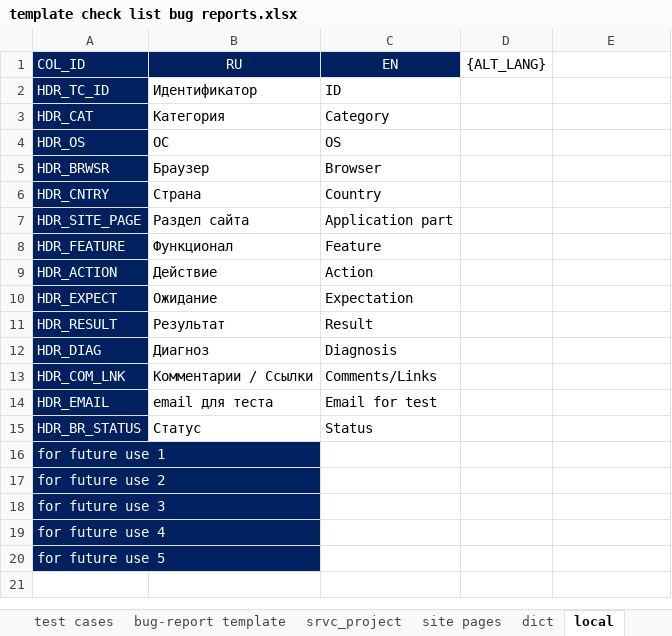
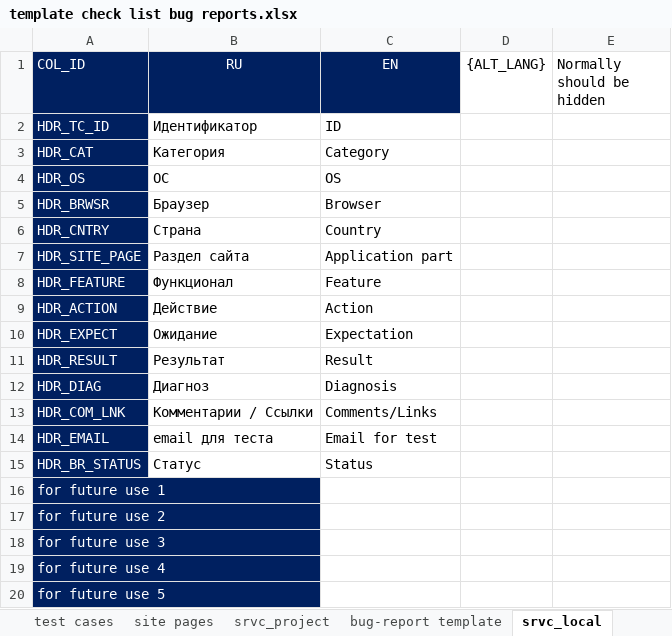
Before and after one commit to cheshi-mantu/cm-bug-rep-for-poor, an Excel workbook: files/template check list bug reports.xlsx, sheet srvc_local, drawn as a sheet; values as stored, in another font and other column widths than the file's, no borders; the diff names each change by its address in the sheet, - before the commit and + after, or states it on an @@ line.

Commit message:
added wrapper for export of BR, now can export to xlsx as well, script schecks the availability of both exported files types, first searches for PDF then xlsx. export format is set in the excel document in project set-up sheet

```diff
--- a/files/template check list bug reports.xlsx (sheet srvc_local)
+++ b/files/template check list bug reports.xlsx (sheet srvc_local)
-sheet tab: local
+sheet tab: srvc_local
@@ sheet tab order changed: test cases | site pages | srvc_project | bug-report template | srvc_local @@
-E1: (empty)
+E1: Normally should be hidden
```
Also changed, not shown: sheet site pages, sheet test cases, sheet email_templates, sheet dict, sheet bug-report template, sheet srvc_project, 1 more sheet, other sheet tabs, 2 other files.
